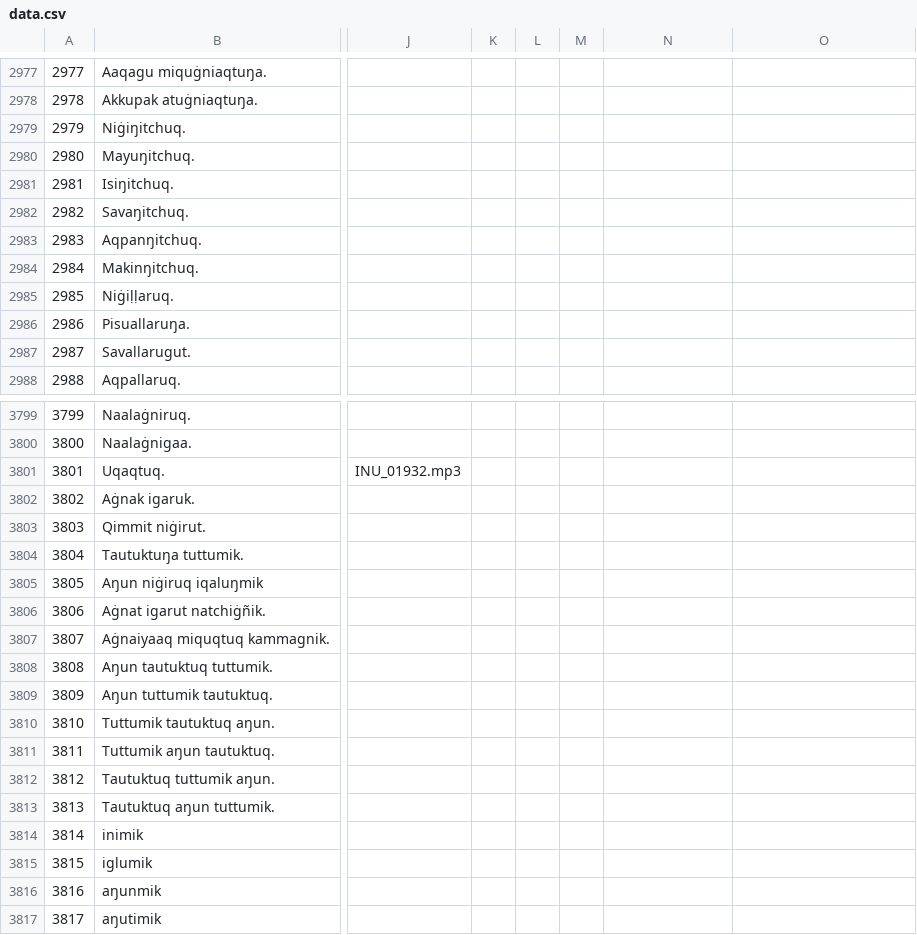
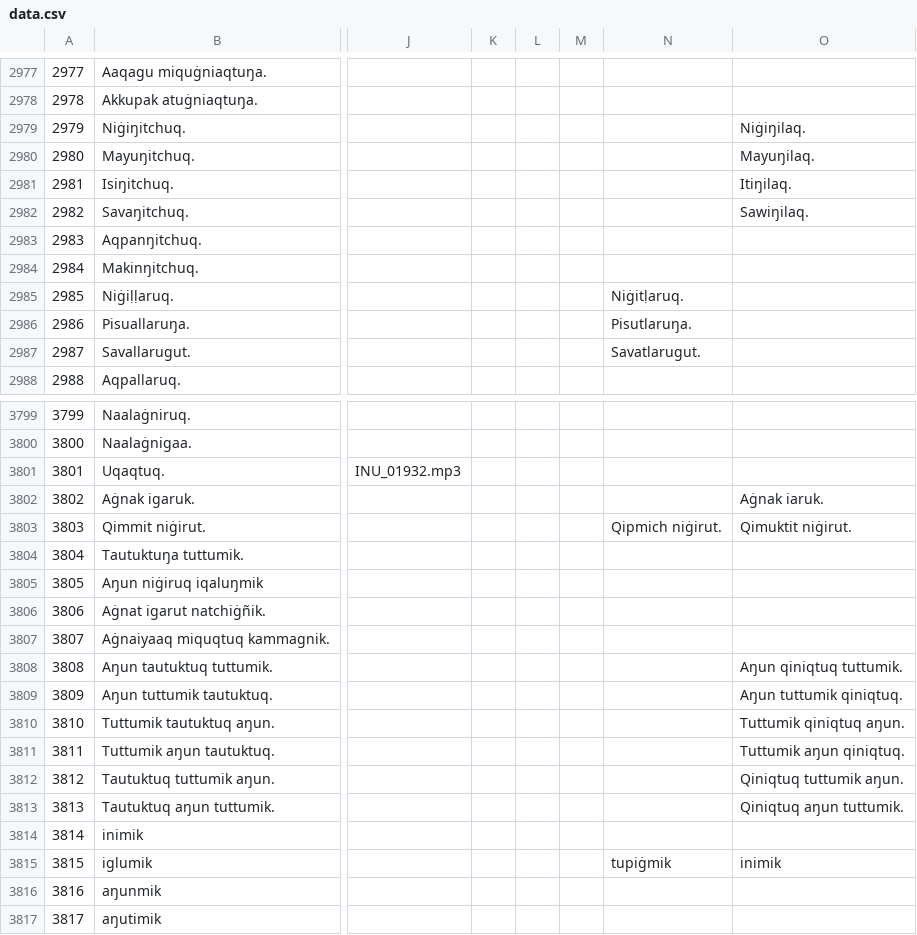
Before and after one commit to ilisaqativut/mtd-starter, a CSV file: data/data.csv, drawn as a sheet; only a part is shown, gaps mark what is left out; the diff covers the shown part only; the diff names each change by its address in the sheet, - before the commit and + after, or states it on an @@ line.

```diff
--- a/data/data.csv
+++ b/data/data.csv
-O2979: (empty)
+O2979: Niġiŋilaq.
-O2980: (empty)
+O2980: Mayuŋilaq.
-O2981: (empty)
+O2981: Itiŋilaq.
-O2982: (empty)
+O2982: Sawiŋilaq.
-N2985: (empty)
+N2985: Niġitḷaruq.
-N2986: (empty)
+N2986: Pisutlaruŋa.
-N2987: (empty)
+N2987: Savatlarugut.
-O3802: (empty)
+O3802: Aġnak iaruk.
-N3803: (empty)
+N3803: Qipmich niġirut.
-O3803: (empty)
+O3803: Qimuktit niġirut.
-O3808: (empty)
+O3808: Aŋun qiniqtuq tuttumik.
-O3809: (empty)
+O3809: Aŋun tuttumik qiniqtuq.
-O3810: (empty)
+O3810: Tuttumik qiniqtuq aŋun.
-O3811: (empty)
+O3811: Tuttumik aŋun qiniqtuq.
-O3812: (empty)
+O3812: Qiniqtuq tuttumik aŋun.
-O3813: (empty)
+O3813: Qiniqtuq aŋun tuttumik.
-N3815: (empty)
+N3815: tupiġmik
-O3815: (empty)
+O3815: inimik
```
Also changed, not shown: 164 edited cells elsewhere in this file.
